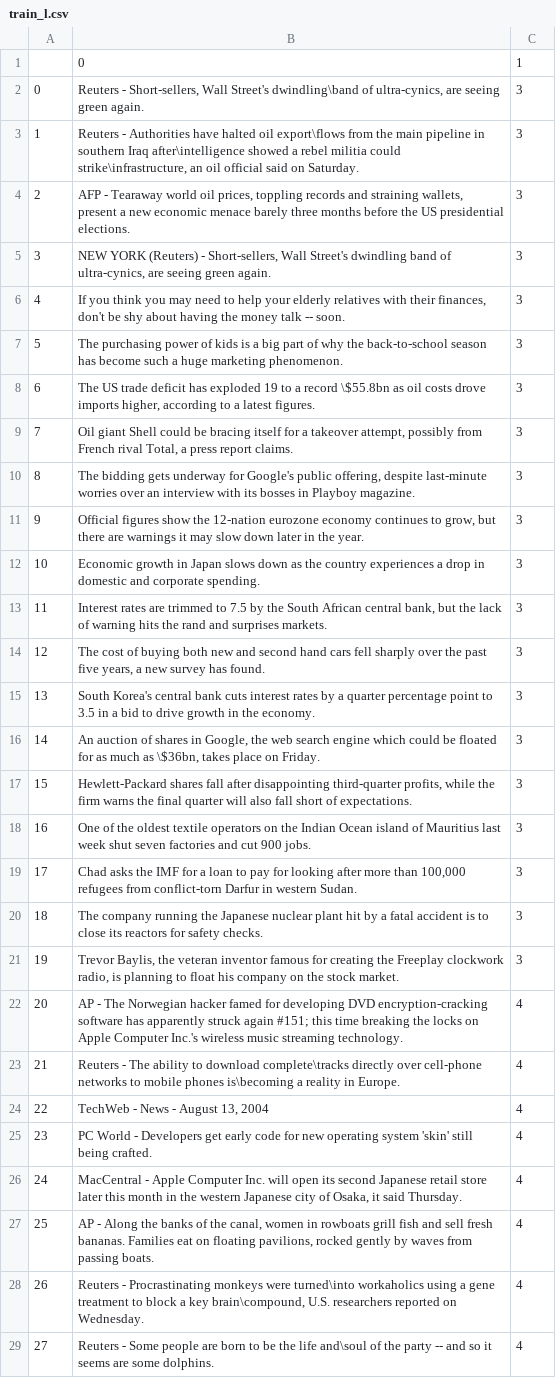
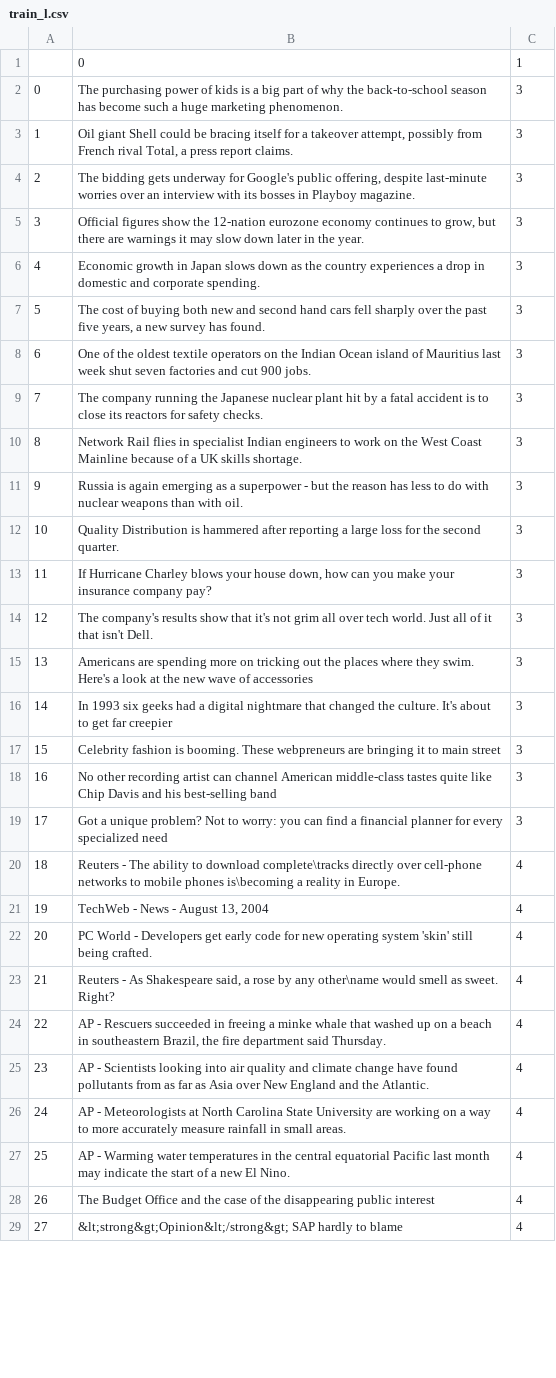
Before and after one commit to hcook9994/gpu-files, a CSV file: AGNews/assigned/train_l.csv, drawn as a sheet; only a part is shown; the diff covers the shown part only; the diff names each change by its address in the sheet, - before the commit and + after, or states it on an @@ line.

```diff
--- a/AGNews/assigned/train_l.csv
+++ b/AGNews/assigned/train_l.csv
-B2: Reuters - Short-sellers, Wall Street's dwindling\band of ultra-cynics, are seeing green again.
+B2: The purchasing power of kids is a big part of why the back-to-school season has become such a huge marketing phenomenon.
-B3: Reuters - Authorities have halted oil export\flows from the main pipeline in southern Iraq after\intelligence showed a rebel militia could strike\infrastructure, an oil official said on Saturday.
+B3: Oil giant Shell could be bracing itself for a takeover attempt, possibly from French rival Total, a press report claims.
-B4: AFP - Tearaway world oil prices, toppling records and straining wallets, present a new economic menace barely three months before the US presidential elections.
+B4: The bidding gets underway for Google's public offering, despite last-minute worries over an interview with its bosses in Playboy magazine.
-B5: NEW YORK (Reuters) - Short-sellers, Wall Street's dwindling band of ultra-cynics, are seeing green again.
+B5: Official figures show the 12-nation eurozone economy continues to grow, but there are warnings it may slow down later in the year.
-B6: If you think you may need to help your elderly relatives with their finances, don't be shy about having the money talk -- soon.
+B6: Economic growth in Japan slows down as the country experiences a drop in domestic and corporate spending.
-B7: The purchasing power of kids is a big part of why the back-to-school season has become such a huge marketing phenomenon.
+B7: The cost of buying both new and second hand cars fell sharply over the past five years, a new survey has found.
-B8: The US trade deficit has exploded 19 to a record \$55.8bn as oil costs drove imports higher, according to a latest figures.
+B8: One of the oldest textile operators on the Indian Ocean island of Mauritius last week shut seven factories and cut 900 jobs.
-B9: Oil giant Shell could be bracing itself for a takeover attempt, possibly from French rival Total, a press report claims.
+B9: The company running the Japanese nuclear plant hit by a fatal accident is to close its reactors for safety checks.
-B10: The bidding gets underway for Google's public offering, despite last-minute worries over an interview with its bosses in Playboy magazine.
+B10: Network Rail flies in specialist Indian engineers to work on the West Coast Mainline because of a UK skills shortage.
-B11: Official figures show the 12-nation eurozone economy continues to grow, but there are warnings it may slow down later in the year.
+B11: Russia is again emerging as a superpower - but the reason has less to do with nuclear weapons than with oil.
-B12: Economic growth in Japan slows down as the country experiences a drop in domestic and corporate spending.
+B12: Quality Distribution is hammered after reporting a large loss for the second quarter.
-B13: Interest rates are trimmed to 7.5 by the South African central bank, but the lack of warning hits the rand and surprises markets.
+B13: If Hurricane Charley blows your house down, how can you make your insurance company pay?
-B14: The cost of buying both new and second hand cars fell sharply over the past five years, a new survey has found.
+B14: The company's results show that it's not grim all over tech world. Just all of it that isn't Dell.
-B15: South Korea's central bank cuts interest rates by a quarter percentage point to 3.5 in a bid to drive growth in the economy.
+B15: Americans are spending more on tricking out the places where they swim. Here's a look at the new wave of accessories
-B16: An auction of shares in Google, the web search engine which could be floated for as much as \$36bn, takes place on Friday.
+B16: In 1993 six geeks had a digital nightmare that changed the culture. It's about to get far creepier
-B17: Hewlett-Packard shares fall after disappointing third-quarter profits, while the firm warns the final quarter will also fall short of expectations.
+B17: Celebrity fashion is booming. These webpreneurs are bringing it to main street
-B18: One of the oldest textile operators on the Indian Ocean island of Mauritius last week shut seven factories and cut 900 jobs.
+B18: No other recording artist can channel American middle-class tastes quite like Chip Davis and his best-selling band
-B19: Chad asks the IMF for a loan to pay for looking after more than 100,000 refugees from conflict-torn Darfur in western Sudan.
+B19: Got a unique problem? Not to worry: you can find a financial planner for every specialized need
-B20: The company running the Japanese nuclear plant hit by a fatal accident is to close its reactors for safety checks.
+B20: Reuters - The ability to download complete\tracks directly over cell-phone networks to mobile phones is\becoming a reality in Europe.
-C20:C21: 3
+C20:C21: 4
-B21: Trevor Baylis, the veteran inventor famous for creating the Freeplay clockwork radio, is planning to float his company on the stock market.
+B21: TechWeb - News - August 13, 2004
-B22: AP - The Norwegian hacker famed for developing DVD encryption-cracking software has apparently struck again #151; this time breaking the locks on Apple Computer Inc.'s wireless music streaming technology.
+B22: PC World - Developers get early code for new operating system 'skin' still being crafted.
-B23: Reuters - The ability to download complete\tracks directly over cell-phone networks to mobile phones is\becoming a reality in Europe.
+B23: Reuters - As Shakespeare said, a rose by any other\name would smell as sweet. Right?
-B24: TechWeb - News - August 13, 2004
+B24: AP - Rescuers succeeded in freeing a minke whale that washed up on a beach in southeastern Brazil, the fire department said Thursday.
-B25: PC World - Developers get early code for new operating system 'skin' still being crafted.
+B25: AP - Scientists looking into air quality and climate change have found pollutants from as far as Asia over New England and the Atlantic.
-B26: MacCentral - Apple Computer Inc. will open its second Japanese retail store later this month in the western Japanese city of Osaka, it said Thursday.
+B26: AP - Meteorologists at North Carolina State University are working on a way to more accurately measure rainfall in small areas.
-B27: AP - Along the banks of the canal, women in rowboats grill fish and sell fresh bananas. Families eat on floating pavilions, rocked gently by waves from passing boats.
+B27: AP - Warming water temperatures in the central equatorial Pacific last month may indicate the start of a new El Nino.
-B28: Reuters - Procrastinating monkeys were turned\into workaholics using a gene treatment to block a key brain\compound, U.S. researchers reported on Wednesday.
+B28: The Budget Office and the case of the disappearing public interest
-B29: Reuters - Some people are born to be the life and\soul of the party -- and so it seems are some dolphins.
+B29: &lt;strong&gt;Opinion&lt;/strong&gt; SAP hardly to blame
```
Also changed, not shown: 78 edited cells elsewhere in this file, AGNews/assigned/test_l.csv, 2 other files.
